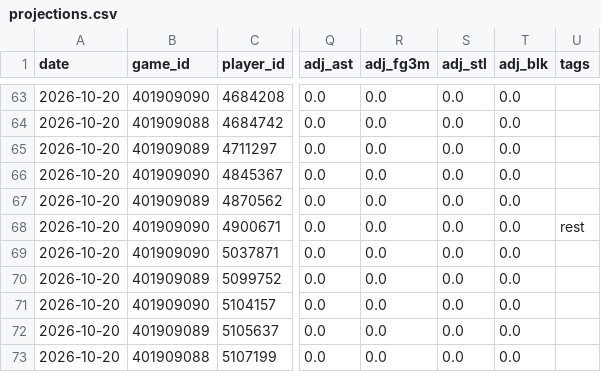
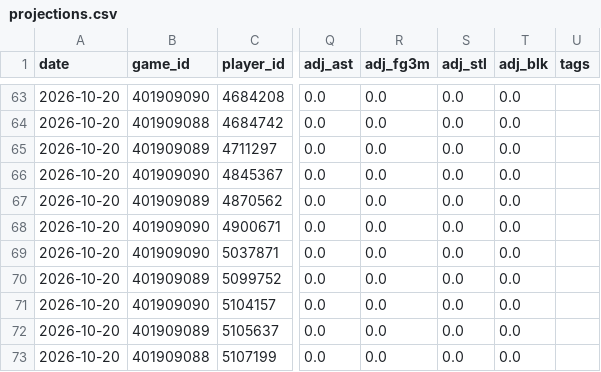
Before and after one commit to Juniorcarl/nba-predictor, a CSV file: data/logs/projections.csv, drawn as a sheet; only a part is shown, gaps mark what is left out; the diff names each change by its address in the sheet, - before the commit and + after, or states it on an @@ line.

```diff
--- a/data/logs/projections.csv
+++ b/data/logs/projections.csv
-U68 (tags): rest
+U68 (tags): (empty)
```
Also changed, not shown: data/games/2027.csv, data/news.csv, 7 other files.
